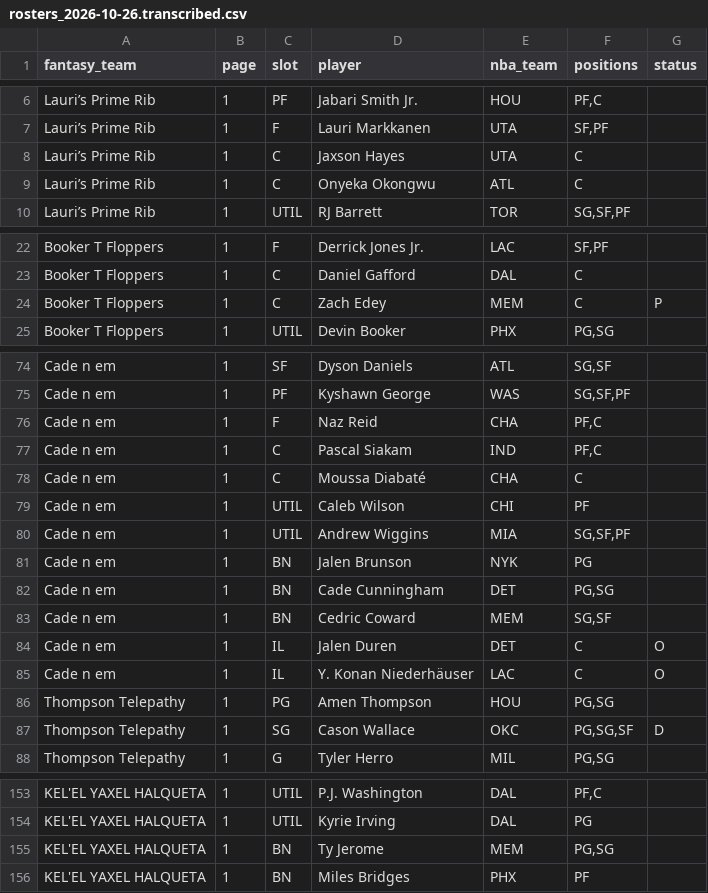
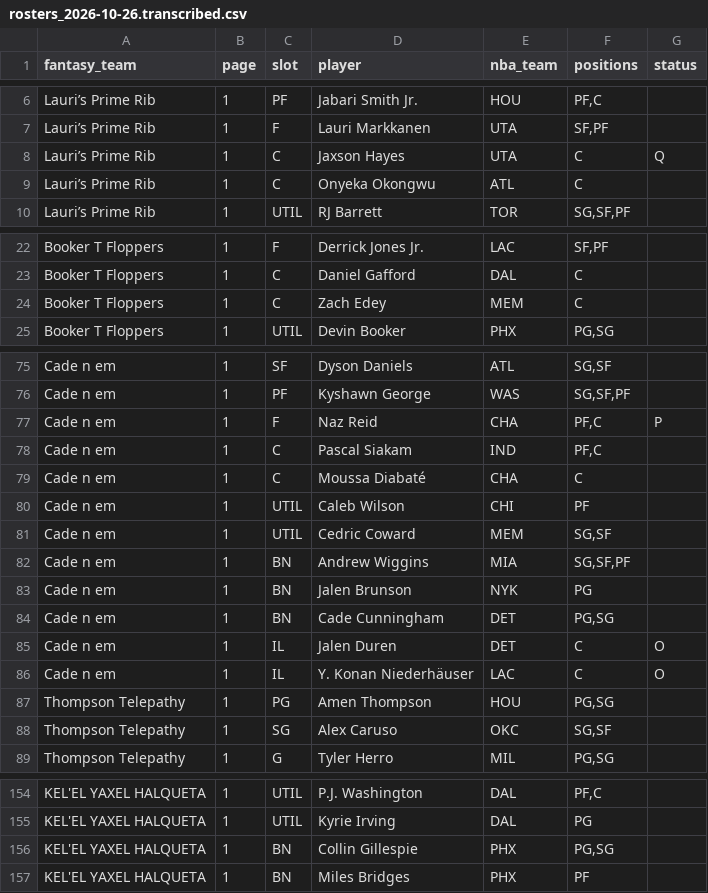
Before and after one commit to nic095layson/fantasy-basketball-2026-27, a CSV file: data/source/flaim/rosters_2026-10-26.transcribed.csv, drawn as a sheet; only a part is shown, gaps mark what is left out; the diff covers the shown part only.

```diff
--- a/data/source/flaim/rosters_2026-10-26.transcribed.csv
+++ b/data/source/flaim/rosters_2026-10-26.transcribed.csv
@@ -7,3 +7,3 @@ Lauri’s Prime Rib,1,PF,Jabari Smith Jr.,HOU,"PF,C",
 Lauri’s Prime Rib,1,F,Lauri Markkanen,UTA,"SF,PF",
-Lauri’s Prime Rib,1,C,Jaxson Hayes,UTA,C,
+Lauri’s Prime Rib,1,C,Jaxson Hayes,UTA,C,Q
 Lauri’s Prime Rib,1,C,Onyeka Okongwu,ATL,C,
@@ -23,3 +23,3 @@ Booker T Floppers,1,F,Derrick Jones Jr.,LAC,"SF,PF",
 Booker T Floppers,1,C,Daniel Gafford,DAL,C,
-Booker T Floppers,1,C,Zach Edey,MEM,C,P
+Booker T Floppers,1,C,Zach Edey,MEM,C,
 Booker T Floppers,1,UTIL,Devin Booker,PHX,"PG,SG",
@@ -75,3 +76,3 @@ Cade n em,1,SF,Dyson Daniels,ATL,"SG,SF",
 Cade n em,1,PF,Kyshawn George,WAS,"SG,SF,PF",
-Cade n em,1,F,Naz Reid,CHA,"PF,C",
+Cade n em,1,F,Naz Reid,CHA,"PF,C",P
 Cade n em,1,C,Pascal Siakam,IND,"PF,C",
@@ -79,6 +80,6 @@ Cade n em,1,C,Moussa Diabaté,CHA,C,
 Cade n em,1,UTIL,Caleb Wilson,CHI,PF,
-Cade n em,1,UTIL,Andrew Wiggins,MIA,"SG,SF,PF",
+Cade n em,1,UTIL,Cedric Coward,MEM,"SG,SF",
+Cade n em,1,BN,Andrew Wiggins,MIA,"SG,SF,PF",
 Cade n em,1,BN,Jalen Brunson,NYK,PG,
 Cade n em,1,BN,Cade Cunningham,DET,"PG,SG",
-Cade n em,1,BN,Cedric Coward,MEM,"SG,SF",
 Cade n em,1,IL,Jalen Duren,DET,C,O
@@ -86,3 +87,3 @@ Cade n em,1,IL,Y. Konan Niederhäuser,LAC,C,O
 Thompson Telepathy,1,PG,Amen Thompson,HOU,"PG,SG",
-Thompson Telepathy,1,SG,Cason Wallace,OKC,"PG,SG,SF",D
+Thompson Telepathy,1,SG,Alex Caruso,OKC,"SG,SF",
 Thompson Telepathy,1,G,Tyler Herro,MIL,"PG,SG",
@@ -154,3 +155,3 @@ KEL'EL YAXEL HALQUETA,1,UTIL,P.J. Washington,DAL,"PF,C",
 KEL'EL YAXEL HALQUETA,1,UTIL,Kyrie Irving,DAL,PG,
-KEL'EL YAXEL HALQUETA,1,BN,Ty Jerome,MEM,"PG,SG",
+KEL'EL YAXEL HALQUETA,1,BN,Collin Gillespie,PHX,"PG,SG",
 KEL'EL YAXEL HALQUETA,1,BN,Miles Bridges,PHX,PF,
```
Also changed, not shown: 4 added rows, 3 removed rows and 28 edited cells elsewhere in this file, 6 other files.
